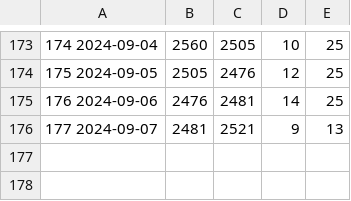
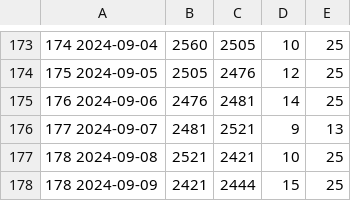
Before and after one commit to jwherring/ShellScripts, a TSV file: fifteendays/daylog.tsv, drawn as a sheet; only a part is shown, gaps mark what is left out.

Commit message:
2024-09-09

```diff
--- a/fifteendays/daylog.tsv
+++ b/fifteendays/daylog.tsv
@@ -176 +176,3 @@
 177  2024-09-07	2481	2521	9	13	
+178  2024-09-08	2521	2421	10	25	
+178  2024-09-09	2421	2444	15	25	
```
